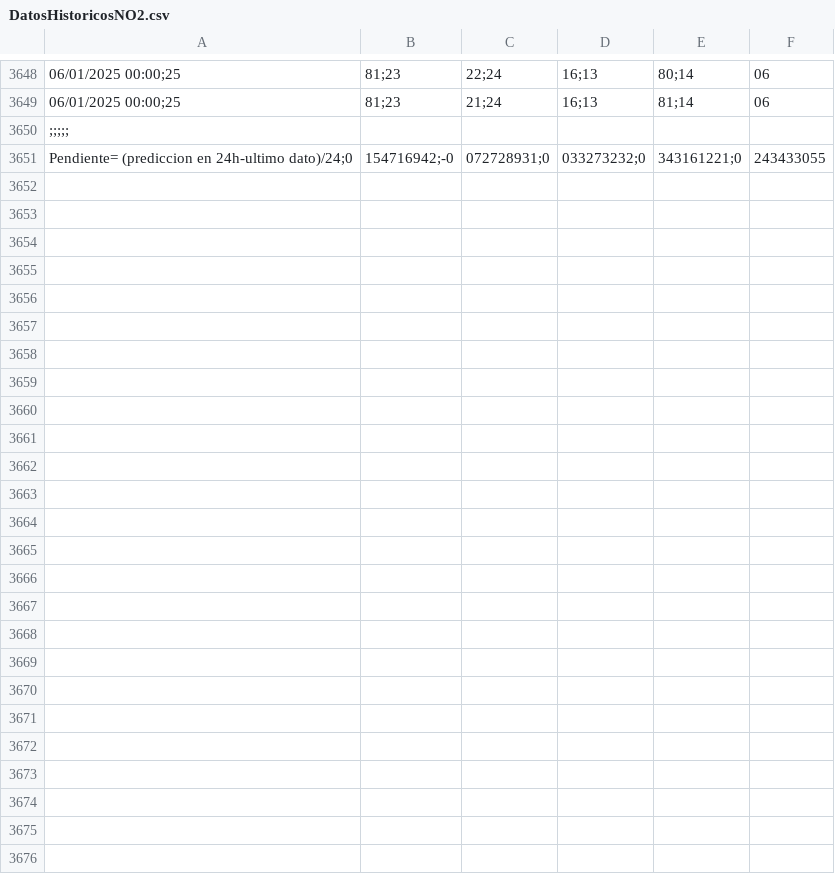
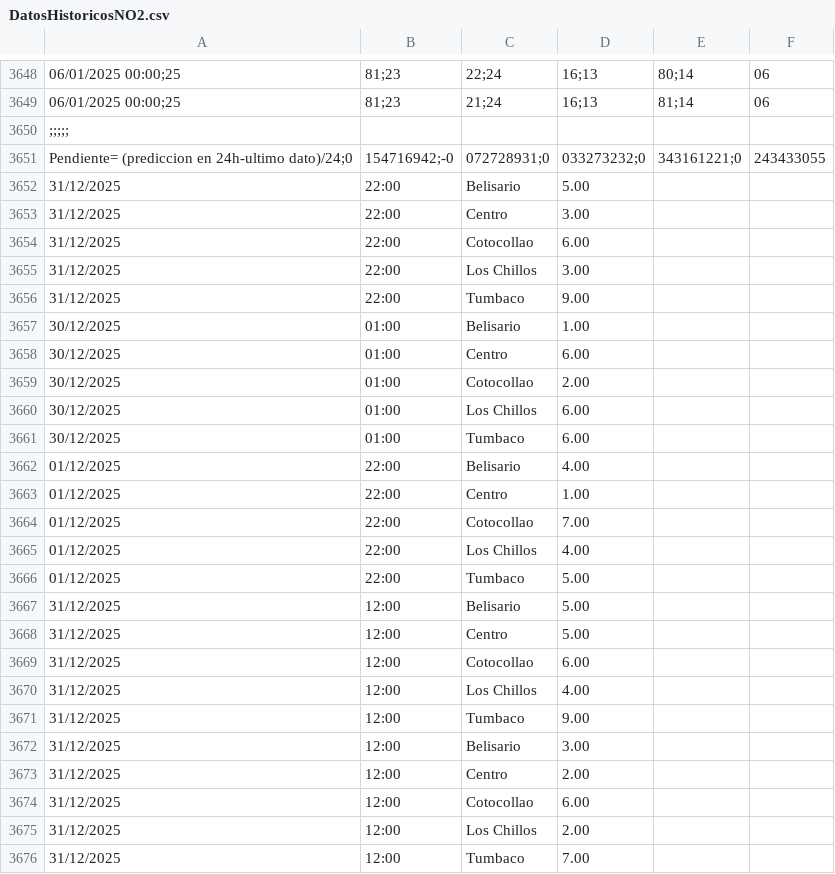
Before and after one commit to G2Jaimitush/ProyectoFinal, a CSV file: DatosHistoricosNO2.csv, drawn as a sheet; only a part is shown, gaps mark what is left out; the diff names each change by its address in the sheet, - before the commit and + after, or states it on an @@ line.

```diff
--- a/DatosHistoricosNO2.csv
+++ b/DatosHistoricosNO2.csv
+row 3652: 31/12/2025 | 22:00 | Belisario | 5.00
+row 3653: 31/12/2025 | 22:00 | Centro | 3.00
+row 3654: 31/12/2025 | 22:00 | Cotocollao | 6.00
+row 3655: 31/12/2025 | 22:00 | Los Chillos | 3.00
+row 3656: 31/12/2025 | 22:00 | Tumbaco | 9.00
+row 3657: 30/12/2025 | 01:00 | Belisario | 1.00
+row 3658: 30/12/2025 | 01:00 | Centro | 6.00
+row 3659: 30/12/2025 | 01:00 | Cotocollao | 2.00
+row 3660: 30/12/2025 | 01:00 | Los Chillos | 6.00
+row 3661: 30/12/2025 | 01:00 | Tumbaco | 6.00
+row 3662: 01/12/2025 | 22:00 | Belisario | 4.00
+row 3663: 01/12/2025 | 22:00 | Centro | 1.00
+row 3664: 01/12/2025 | 22:00 | Cotocollao | 7.00
+row 3665: 01/12/2025 | 22:00 | Los Chillos | 4.00
+row 3666: 01/12/2025 | 22:00 | Tumbaco | 5.00
+row 3667: 31/12/2025 | 12:00 | Belisario | 5.00
+row 3668: 31/12/2025 | 12:00 | Centro | 5.00
+row 3669: 31/12/2025 | 12:00 | Cotocollao | 6.00
+row 3670: 31/12/2025 | 12:00 | Los Chillos | 4.00
+row 3671: 31/12/2025 | 12:00 | Tumbaco | 9.00
+row 3672: 31/12/2025 | 12:00 | Belisario | 3.00
+row 3673: 31/12/2025 | 12:00 | Centro | 2.00
+row 3674: 31/12/2025 | 12:00 | Cotocollao | 6.00
+row 3675: 31/12/2025 | 12:00 | Los Chillos | 2.00
+row 3676: 31/12/2025 | 12:00 | Tumbaco | 7.00
```
Also changed, not shown: DatosHistoricosCO.csv, DatosHistoricosPM10.csv, 6 other files.
